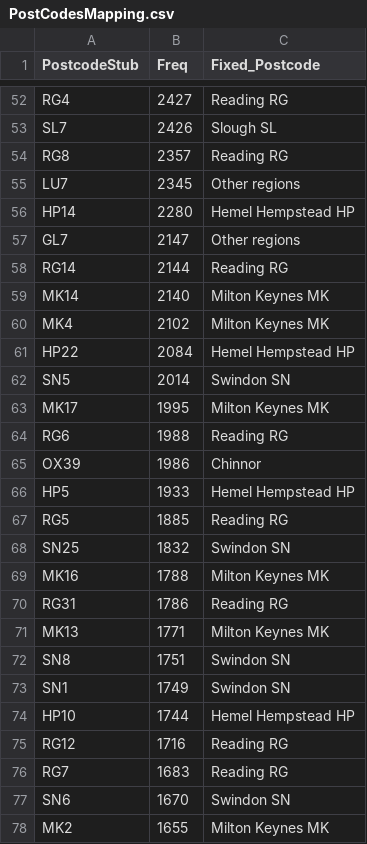
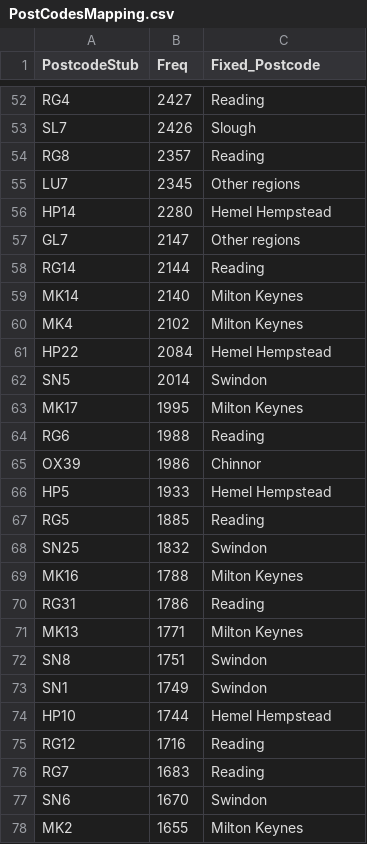
Before and after one commit to jadonzhou/PatientDischargePrediction, a CSV file: PostCodesMapping.csv, drawn as a sheet; only a part is shown, gaps mark what is left out; the diff covers the shown part only; the diff names each change by its address in the sheet, - before the commit and + after, or states it on an @@ line.

```diff
--- a/PostCodesMapping.csv
+++ b/PostCodesMapping.csv
-C52 (Fixed_Postcode): Reading RG
+C52 (Fixed_Postcode): Reading
-C53 (Fixed_Postcode): Slough SL
+C53 (Fixed_Postcode): Slough
-C54 (Fixed_Postcode): Reading RG
+C54 (Fixed_Postcode): Reading
-C56 (Fixed_Postcode): Hemel Hempstead HP
+C56 (Fixed_Postcode): Hemel Hempstead
-C58 (Fixed_Postcode): Reading RG
+C58 (Fixed_Postcode): Reading
-C59:C60 (Fixed_Postcode): Milton Keynes MK
+C59:C60 (Fixed_Postcode): Milton Keynes
-C61 (Fixed_Postcode): Hemel Hempstead HP
+C61 (Fixed_Postcode): Hemel Hempstead
-C62 (Fixed_Postcode): Swindon SN
+C62 (Fixed_Postcode): Swindon
-C63 (Fixed_Postcode): Milton Keynes MK
+C63 (Fixed_Postcode): Milton Keynes
-C64 (Fixed_Postcode): Reading RG
+C64 (Fixed_Postcode): Reading
-C66 (Fixed_Postcode): Hemel Hempstead HP
+C66 (Fixed_Postcode): Hemel Hempstead
-C67 (Fixed_Postcode): Reading RG
+C67 (Fixed_Postcode): Reading
-C68 (Fixed_Postcode): Swindon SN
+C68 (Fixed_Postcode): Swindon
-C69 (Fixed_Postcode): Milton Keynes MK
+C69 (Fixed_Postcode): Milton Keynes
-C70 (Fixed_Postcode): Reading RG
+C70 (Fixed_Postcode): Reading
-C71 (Fixed_Postcode): Milton Keynes MK
+C71 (Fixed_Postcode): Milton Keynes
-C72:C73 (Fixed_Postcode): Swindon SN
+C72:C73 (Fixed_Postcode): Swindon
-C74 (Fixed_Postcode): Hemel Hempstead HP
+C74 (Fixed_Postcode): Hemel Hempstead
-C75:C76 (Fixed_Postcode): Reading RG
+C75:C76 (Fixed_Postcode): Reading
-C77 (Fixed_Postcode): Swindon SN
+C77 (Fixed_Postcode): Swindon
-C78 (Fixed_Postcode): Milton Keynes MK
+C78 (Fixed_Postcode): Milton Keynes
```
Also changed, not shown: 106 edited cells elsewhere in this file.
